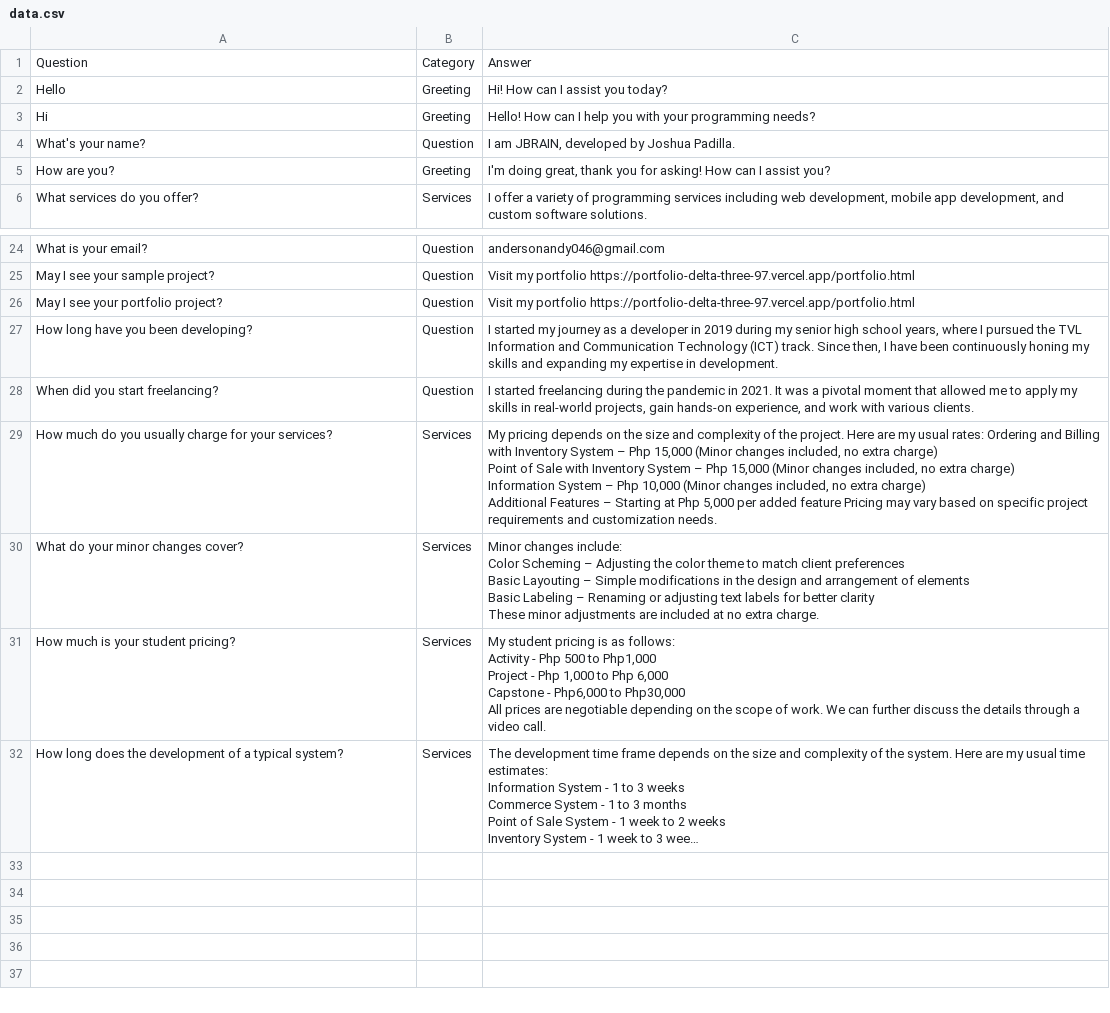
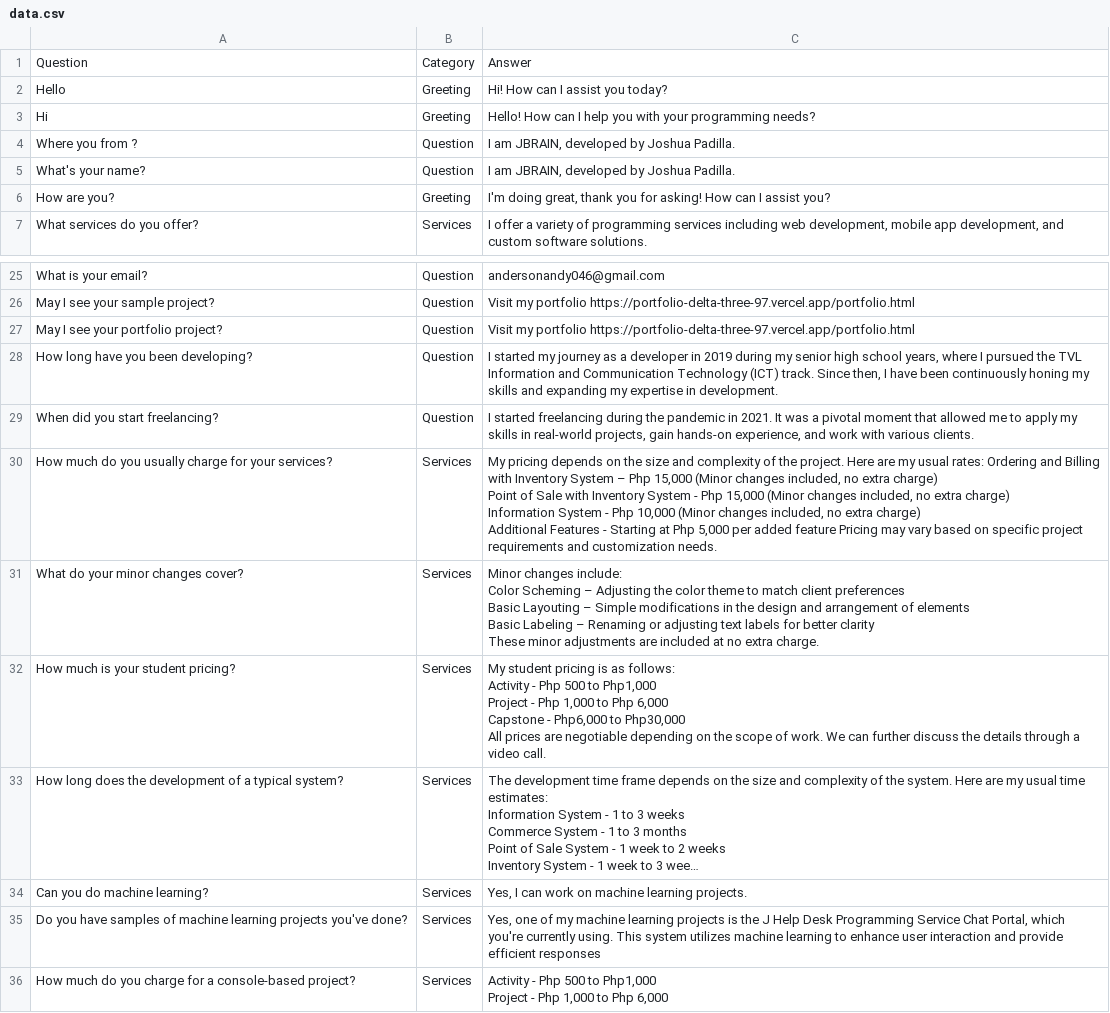
Before and after one commit to anderson895/JBRAINAI, a CSV file: data.csv, drawn as a sheet; only a part is shown, gaps mark what is left out; long unchanged cells end in …; addresses are those after the commit; ↵ is a line break in a cell; the diff names each change by its address in the sheet, - before the commit and + after, or states it on an @@ line.

```diff
--- a/data.csv
+++ b/data.csv
+row 4: Where you from ? | Question | I am JBRAIN, developed by Joshua Padilla.
-C30: …Inventory System – Php 15,000 (Minor changes included, no extra charge) ↵ Information System – Php 10,000 (Minor changes included, no extra charge) ↵ Additional Features – Starting at…
+C30: …Inventory System - Php 15,000 (Minor changes included, no extra charge) ↵ Information System - Php 10,000 (Minor changes included, no extra charge) ↵ Additional Features - Starting at…
+row 34: Can you do machine learning? | Services | Yes, I can work on machine learning projects.
+row 35: Do you have samples of machine learning projects you've done? | Services | Yes, one of my machine learning projects is the J Help Desk Programming Service Chat Portal, which you're currently using. This system utilizes machine learning to enhance user interaction and provide efficient responses
+row 36: How much do you charge for a console-based project? | Services | Activity - Php 500 to Php1,000 ↵ Project - Php 1,000 to Php 6,000
```
Also changed, not shown: 1 other file.
